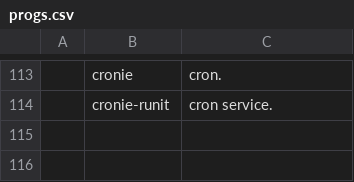
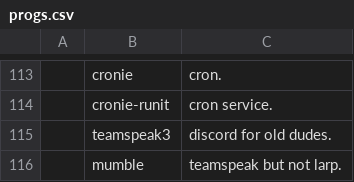
Before and after one commit to ewof/LARBS, a CSV file: static/progs.csv, drawn as a sheet; only a part is shown, gaps mark what is left out; the diff names each change by its address in the sheet, - before the commit and + after, or states it on an @@ line.

Commit message:
Update progs.csv

```diff
--- a/static/progs.csv
+++ b/static/progs.csv
+row 115:  | teamspeak3 | discord for old dudes.
+row 116:  | mumble | teamspeak but not larp.
```
